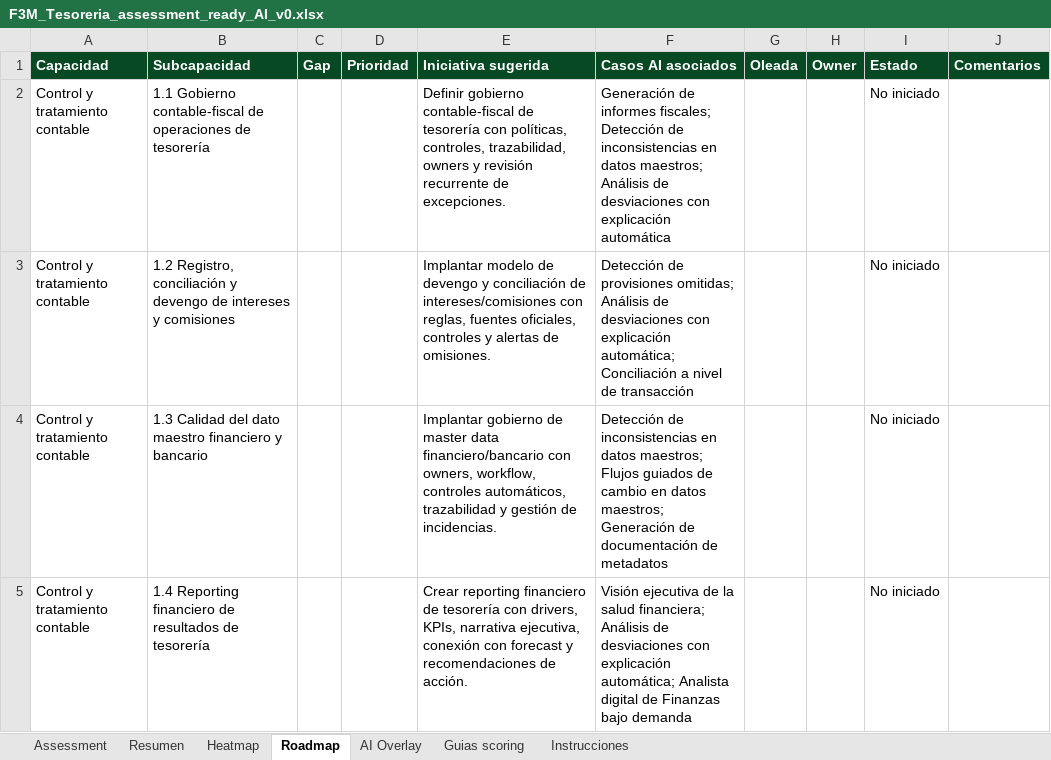
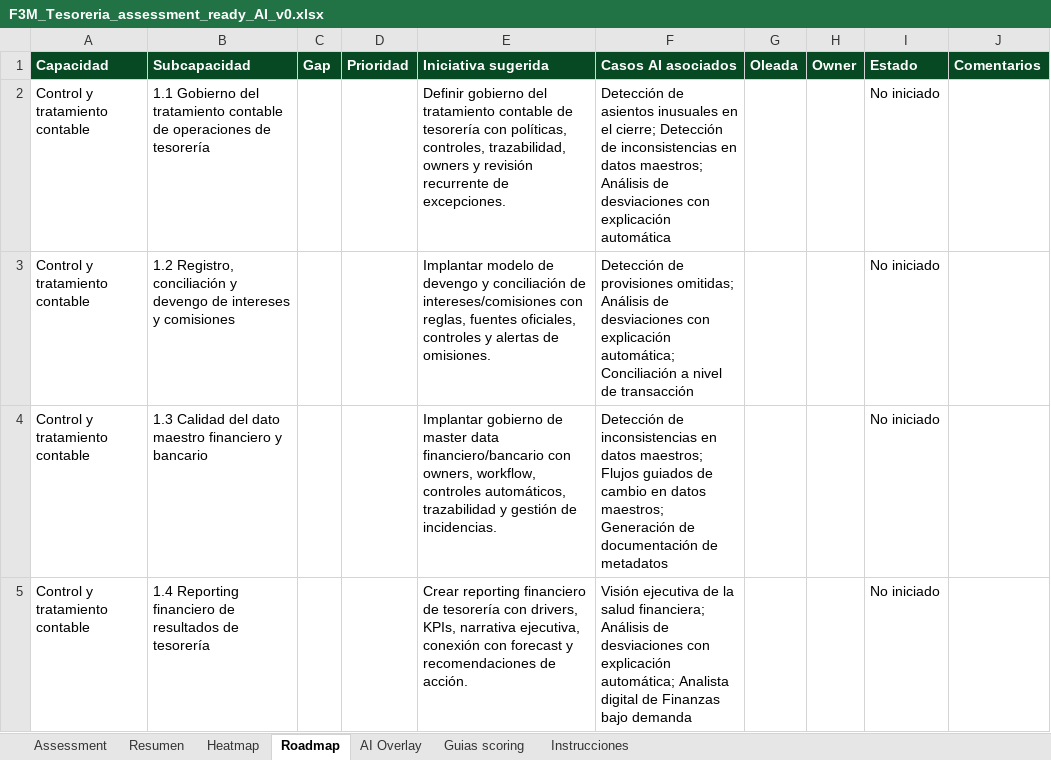
Before and after one commit to deloitte-finance-strategy/f3m-assessment, an Excel workbook: F3M_Tesoreria_assessment_ready_AI_v0.xlsx, sheet Roadmap, drawn as a sheet; only a part is shown; values as stored, in another font and other column widths than the file's, no borders; the diff names each change by its address in the sheet, - before the commit and + after, or states it on an @@ line.

```diff
--- a/F3M_Tesoreria_assessment_ready_AI_v0.xlsx (sheet Roadmap)
+++ b/F3M_Tesoreria_assessment_ready_AI_v0.xlsx (sheet Roadmap)
-B2 (Subcapacidad): 1.1 Gobierno contable-fiscal de operaciones…
+B2 (Subcapacidad): 1.1 Gobierno del tratamiento contable de operaciones…
-E2 (Iniciativa sugerida): Definir gobierno contable-fiscal de tesorería…
+E2 (Iniciativa sugerida): Definir gobierno del tratamiento contable de tesorería…
-F2 (Casos AI asociados): Generación de informes fiscales; Detección de…
+F2 (Casos AI asociados): Detección de asientos inusuales en el cierre; Detección de…
```
Also changed, not shown: sheet Assessment, sheet AI Overlay, sheet Heatmap, 4 other files.
